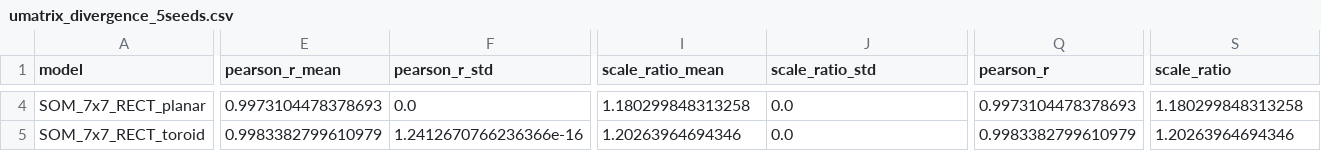
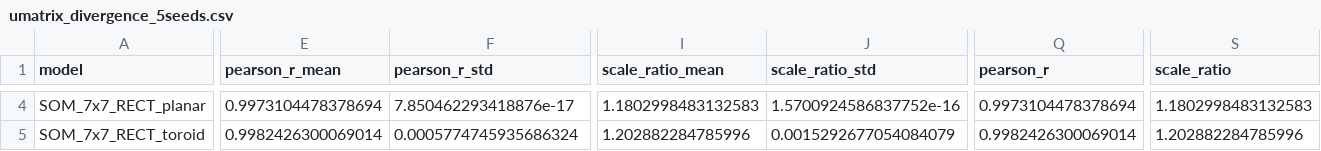
Before and after one commit to takaokensei/intrasom-kohonen, a CSV file: outputs/metrics/umatrix_divergence_5seeds.csv, drawn as a sheet; only a part is shown, gaps mark what is left out; the diff covers the shown part only; the diff names each change by its address in the sheet, - before the commit and + after, or states it on an @@ line.

```diff
--- a/outputs/metrics/umatrix_divergence_5seeds.csv
+++ b/outputs/metrics/umatrix_divergence_5seeds.csv
-E4 (pearson_r_mean): 0.9973104478378693
+E4 (pearson_r_mean): 0.9973104478378694
-F4 (pearson_r_std): 0.0
+F4 (pearson_r_std): 7.850462293418876e-17
-I4 (scale_ratio_mean): 1.180299848313258
+I4 (scale_ratio_mean): 1.1802998483132583
-J4 (scale_ratio_std): 0.0
+J4 (scale_ratio_std): 1.5700924586837752e-16
-Q4 (pearson_r): 0.9973104478378693
+Q4 (pearson_r): 0.9973104478378694
-S4 (scale_ratio): 1.180299848313258
+S4 (scale_ratio): 1.1802998483132583
-E5 (pearson_r_mean): 0.9983382799610979
+E5 (pearson_r_mean): 0.9982426300069014
-F5 (pearson_r_std): 1.2412670766236366e-16
+F5 (pearson_r_std): 0.0005774745935686324
-I5 (scale_ratio_mean): 1.20263964694346
+I5 (scale_ratio_mean): 1.202882284785996
-J5 (scale_ratio_std): 0.0
+J5 (scale_ratio_std): 0.0015292677054084079
-Q5 (pearson_r): 0.9983382799610979
+Q5 (pearson_r): 0.9982426300069014
-S5 (scale_ratio): 1.20263964694346
+S5 (scale_ratio): 1.202882284785996
```
Also changed, not shown: 170 edited cells elsewhere in this file, outputs/metrics/umatrix_divergence_raw_seeds.csv, 4 other files.
